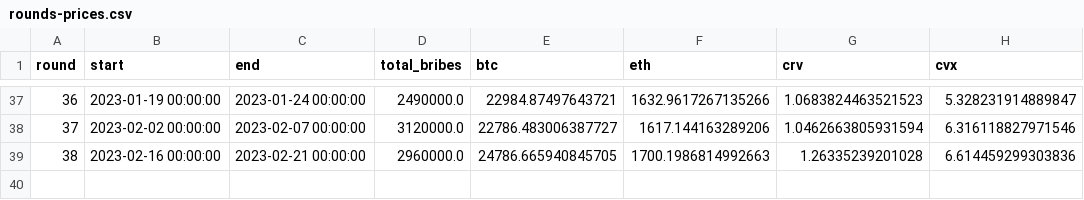
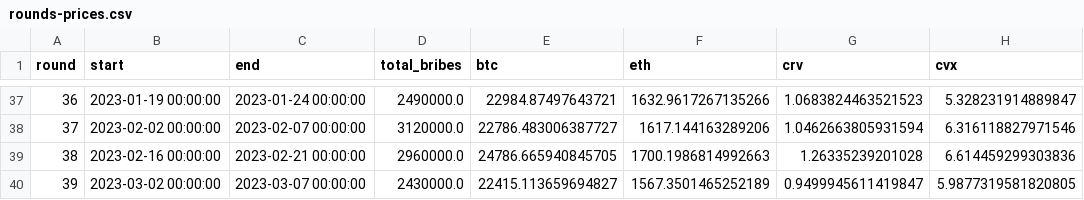
Before and after one commit to iamllanero/convex-streamlit, a CSV file: data/rounds-prices.csv, drawn as a sheet; only a part is shown, gaps mark what is left out; the diff names each change by its address in the sheet, - before the commit and + after, or states it on an @@ line.

```diff
--- a/data/rounds-prices.csv
+++ b/data/rounds-prices.csv
+row 40: 39 | 2023-03-02 00:00:00 | 2023-03-07 00:00:00 | 2430000.0 | 22415.113659694827 | 1567.3501465252189 | 0.9499945611419847 | 5.9877319581820805
```
Also changed, not shown: data/rounds-bribes.csv, 2 other files.
